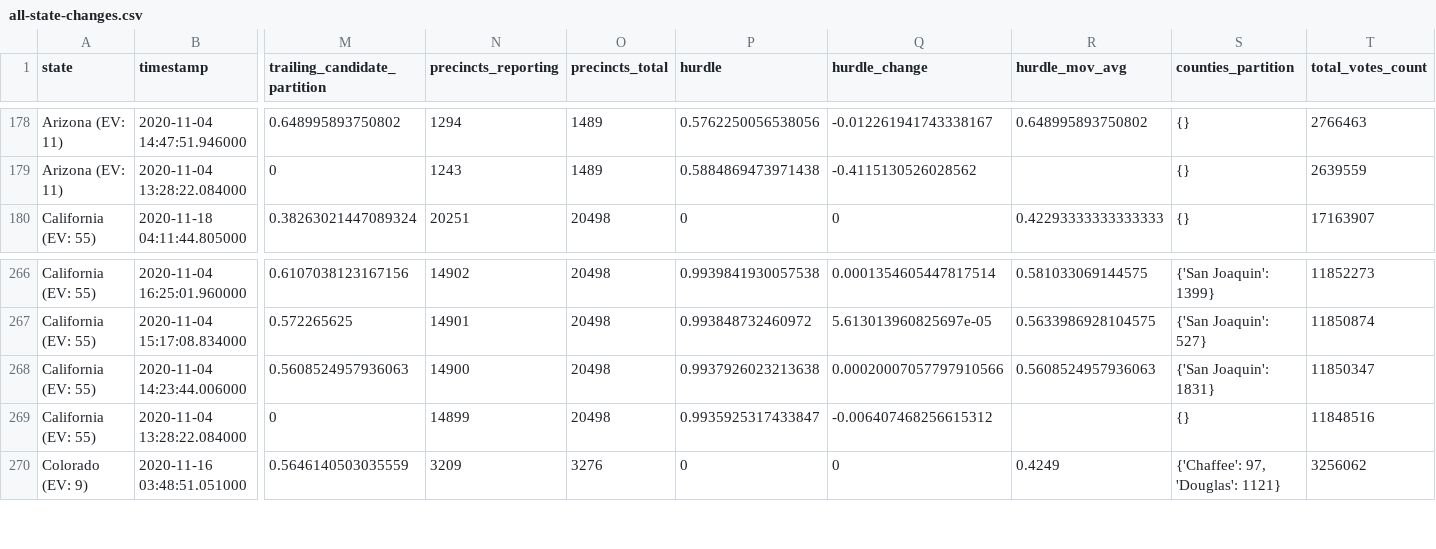
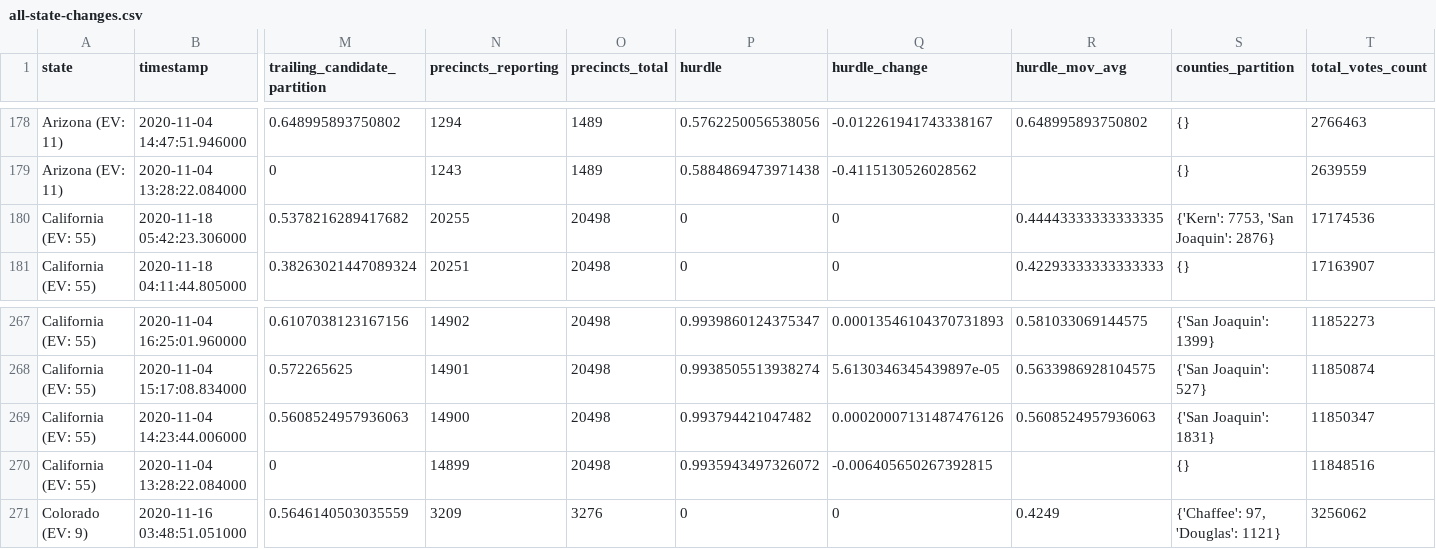
Before and after one commit to alex/nyt-2020-election-scraper, a CSV file: all-state-changes.csv, drawn as a sheet; only a part is shown, gaps mark what is left out; addresses are those after the commit; rows hold the shown columns only; the diff covers the shown part only; the diff names each change by its address in the sheet, - before the commit and + after, or states it on an @@ line.

```diff
--- a/all-state-changes.csv
+++ b/all-state-changes.csv
+row 180: California (EV: 55) | 2020-11-18 05:42:23.306000 | 0.5378216289417682 | 20255 | 20498 | 0 | 0 | 0.44443333333333335 | {'Kern': 7753, 'San Joaquin': 2876} | 17174536
-P267 (hurdle): 0.9939841930057538
+P267 (hurdle): 0.9939860124375347
-Q267 (hurdle_change): 0.0001354605447817514
+Q267 (hurdle_change): 0.00013546104370731893
-P268 (hurdle): 0.993848732460972
+P268 (hurdle): 0.9938505513938274
-Q268 (hurdle_change): 5.613013960825697e-05
+Q268 (hurdle_change): 5.6130346345439897e-05
-P269 (hurdle): 0.9937926023213638
+P269 (hurdle): 0.993794421047482
-Q269 (hurdle_change): 0.00020007057797910566
+Q269 (hurdle_change): 0.00020007131487476126
-P270 (hurdle): 0.9935925317433847
+P270 (hurdle): 0.9935943497326072
-Q270 (hurdle_change): -0.006407468256615312
+Q270 (hurdle_change): -0.006405650267392815
```
Also changed, not shown: 75 edited cells elsewhere in this file, 6 other files.
